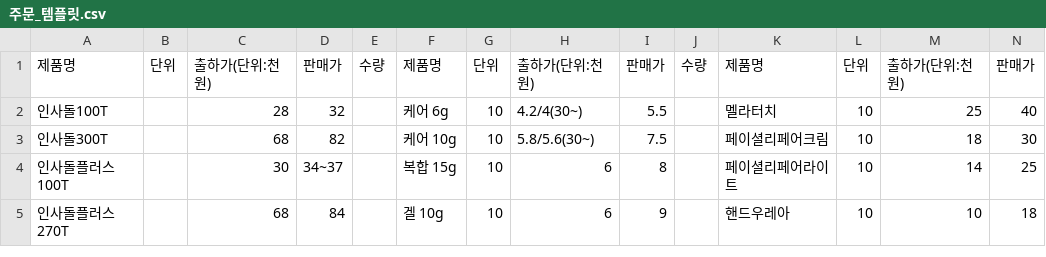
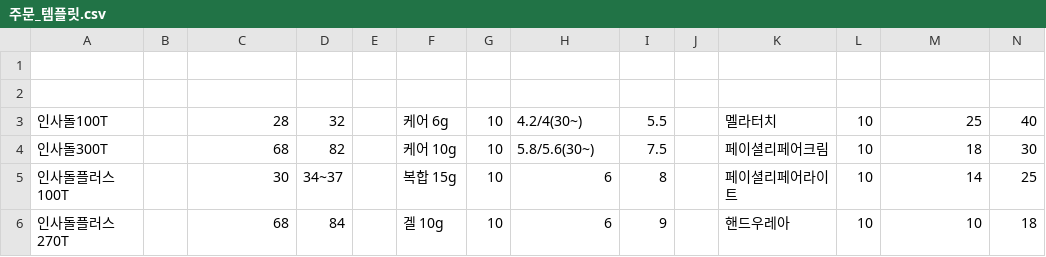
Before and after one commit to tlsehd772-pixel/otc-order-app, a CSV file: 주문_템플릿.csv, drawn as a sheet; only a part is shown; rows hold the shown columns only; the diff names each change by its address in the sheet, - before the commit and + after, or states it on an @@ line.

Commit message:
Update 주문_템플릿.csv

```diff
--- a/주문_템플릿.csv
+++ b/주문_템플릿.csv
-row 1: 제품명 | 단위 | 출하가(단위:천원) | 판매가 | 수량 | 제품명 | 단위 | 출하가(단위:천원) | 판매가 | 수량 | 제품명 | 단위 | 출하가(단위:천원) | 판매가
+row 1: (empty)
+row 2: (empty)
```
